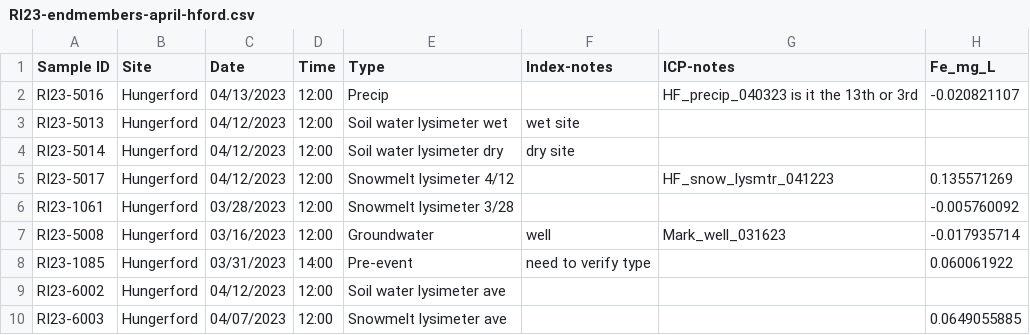
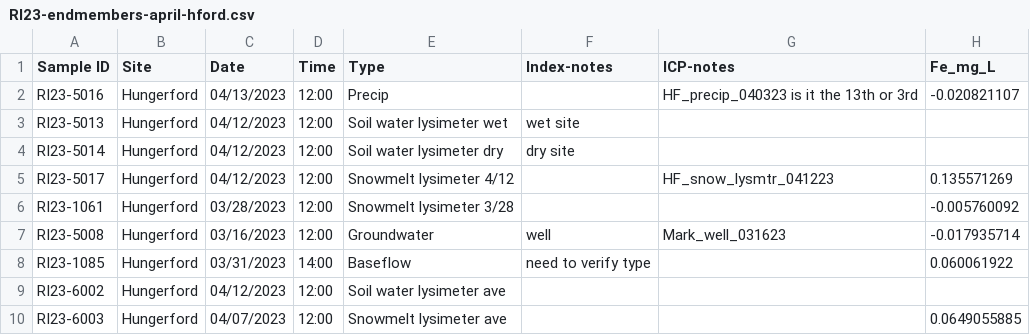
Before and after one commit to MeganEDuffy/EMMA, a CSV file: data/newrnet-chemistry/RI23-endmembers-april-hford.csv, drawn as a sheet; only a part is shown; the diff names each change by its address in the sheet, - before the commit and + after, or states it on an @@ line.

```diff
--- a/data/newrnet-chemistry/RI23-endmembers-april-hford.csv
+++ b/data/newrnet-chemistry/RI23-endmembers-april-hford.csv
-E8 (Type): Pre-event
+E8 (Type): Baseflow
```
Also changed, not shown: data/newrnet-chemistry/RI23-endmembers-february-hford.csv, data/newrnet-chemistry/RI23-endmembers-march-hford.csv, 7 other files.
